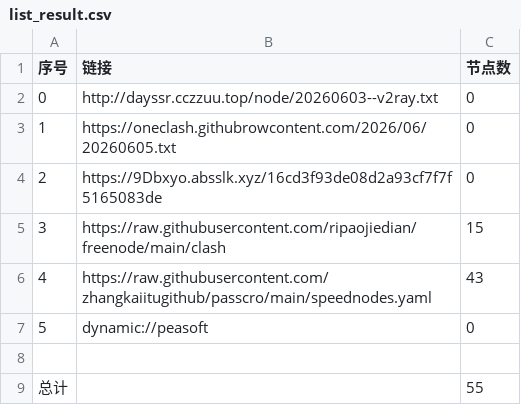
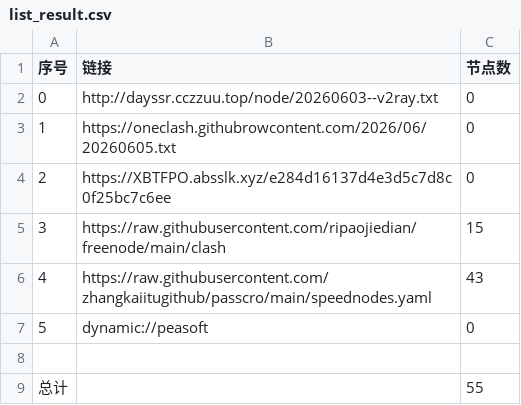
Before and after one commit to obscure1990/AutoMergePublicNodes, a CSV file: list_result.csv, drawn as a sheet.

```diff
--- a/list_result.csv
+++ b/list_result.csv
@@ -3,3 +3,3 @@
 1,https://oneclash.githubrowcontent.com/2026/06/20260605.txt,0
-2,https://9Dbxyo.absslk.xyz/16cd3f93de08d2a93cf7f7f5165083de,0
+2,https://XBTFPO.absslk.xyz/e284d16137d4e3d5c7d8c0f25bc7c6ee,0
 3,https://raw.githubusercontent.com/ripaojiedian/freenode/main/clash,15
```
Also changed, not shown: 3 other files.
